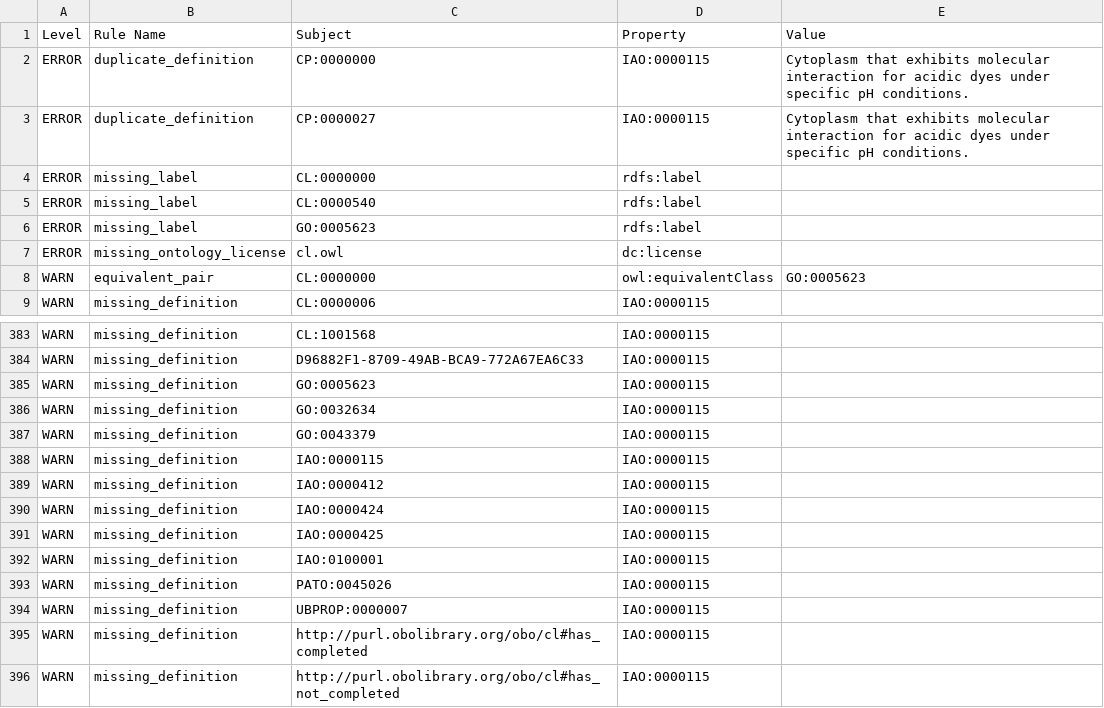
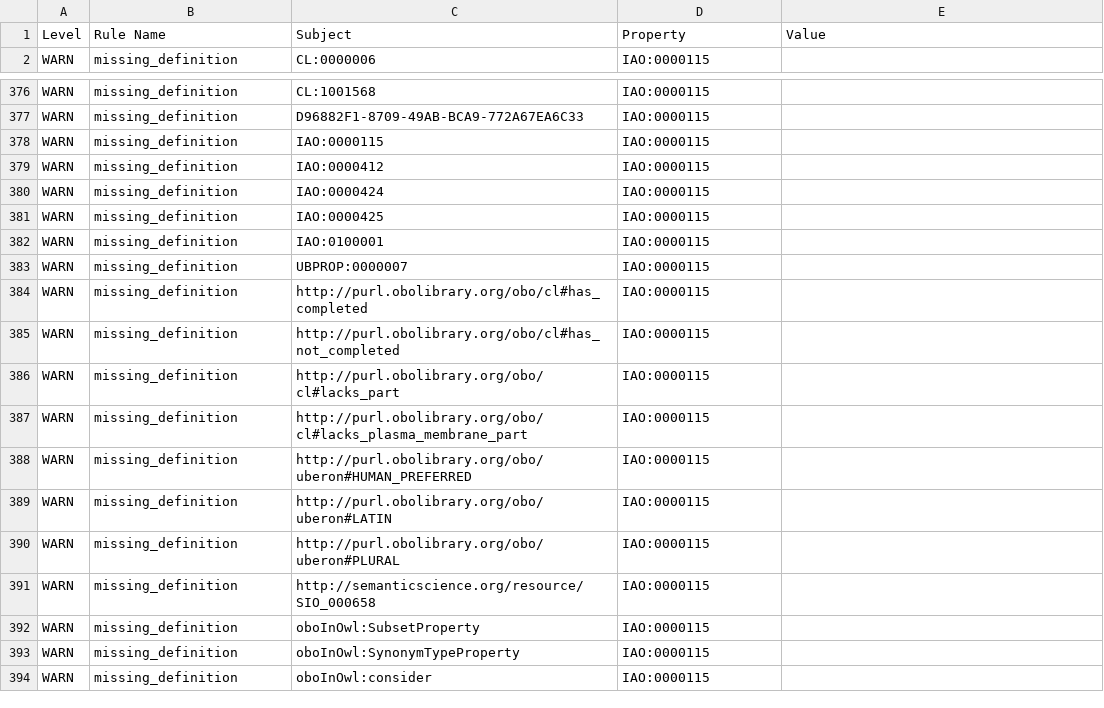
Before and after one commit to obophenotype/cell-ontology, a TSV file: reports/cl-edit.owl-obo-report.tsv, drawn as a sheet; only a part is shown, gaps mark what is left out; the shorter side is filled out with more unchanged rows.

Commit message:
fixing errors in the cl-edit file
- changing CL license URL
- Removing some forgein class declarations
- Removing any mentions of GO:cell, as it is obsolete now (in particular: equivalence class axiom, comment, and one logical definition, CL_0001061).
- Changed two definitions with @addiehl as per #691
- Removed a bunch of foreign axioms from GO and PATO (see diff)
-

```diff
--- a/reports/cl-edit.owl-obo-report.tsv
+++ b/reports/cl-edit.owl-obo-report.tsv
@@ -1,9 +1,2 @@
 Level	Rule Name	Subject	Property	Value
-ERROR	duplicate_definition	CP:0000000	IAO:0000115	Cytoplasm that exhibits molecular interaction for acidic dyes under specific pH conditions.	
-ERROR	duplicate_definition	CP:0000027	IAO:0000115	Cytoplasm that exhibits molecular interaction for acidic dyes under specific pH conditions.	
-ERROR	missing_label	CL:0000000	rdfs:label		
-ERROR	missing_label	CL:0000540	rdfs:label		
-ERROR	missing_label	GO:0005623	rdfs:label		
-ERROR	missing_ontology_license	cl.owl	dc:license		
-WARN	equivalent_pair	CL:0000000	owl:equivalentClass	GO:0005623	
 WARN	missing_definition	CL:0000006	IAO:0000115		
@@ -384,5 +377,2 @@ WARN	missing_definition	CL:1001568	IAO:0000115
 WARN	missing_definition	D96882F1-8709-49AB-BCA9-772A67EA6C33	IAO:0000115		
-WARN	missing_definition	GO:0005623	IAO:0000115		
-WARN	missing_definition	GO:0032634	IAO:0000115		
-WARN	missing_definition	GO:0043379	IAO:0000115		
 WARN	missing_definition	IAO:0000115	IAO:0000115		
@@ -392,3 +382,2 @@ WARN	missing_definition	IAO:0000425	IAO:0000115
 WARN	missing_definition	IAO:0100001	IAO:0000115		
-WARN	missing_definition	PATO:0045026	IAO:0000115		
 WARN	missing_definition	UBPROP:0000007	IAO:0000115		
```
Also changed, not shown: src/ontology/reports/cl-edit.owl-obo-report.tsv, 4 other files.
